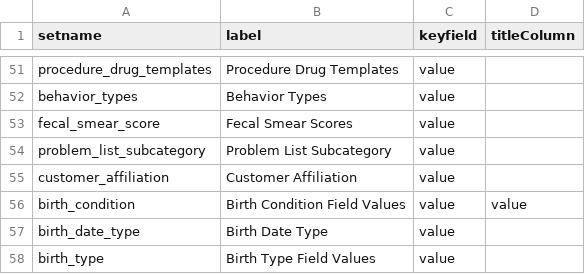
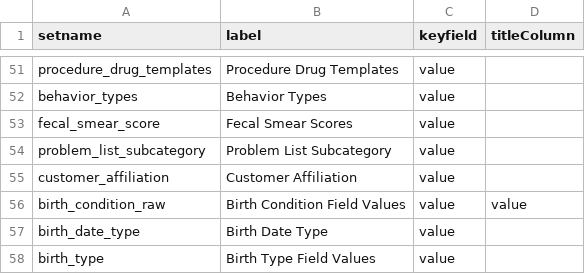
Before and after one commit to bimberlabinternal/BimberLabKeyModules, a TSV file: PMR/resources/data/lookup_sets.tsv, drawn as a sheet; only a part is shown, gaps mark what is left out.

Commit message:
Expand the workaround for birth_condition

```diff
--- a/PMR/resources/data/lookup_sets.tsv
+++ b/PMR/resources/data/lookup_sets.tsv
@@ -55,3 +55,3 @@ problem_list_subcategory	Problem List Subcategory	value
 customer_affiliation	Customer Affiliation	value
-birth_condition	Birth Condition Field Values	value	value
+birth_condition_raw	Birth Condition Field Values	value	value
 birth_date_type	Birth Date Type	value
```
Also changed, not shown: 3 other files.
